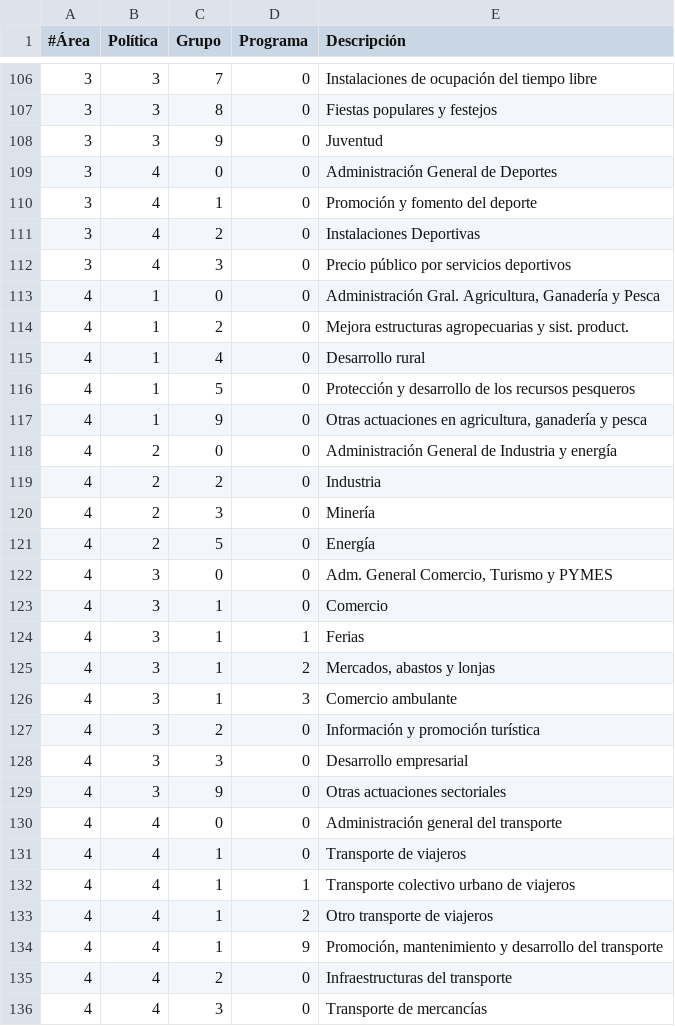
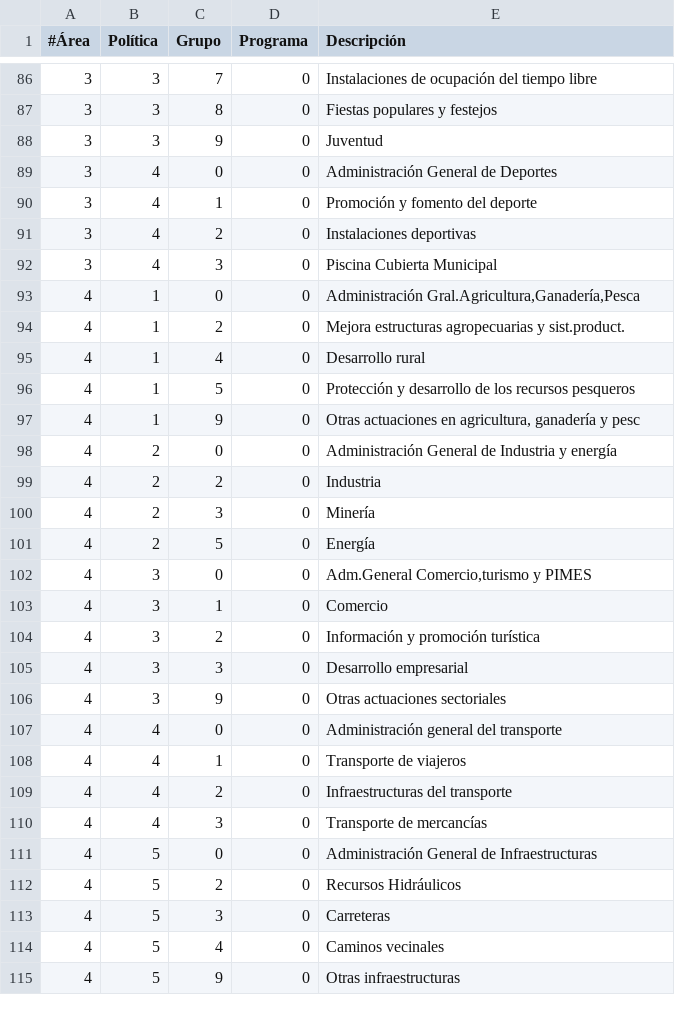
Before and after one commit to civio/presupuesto-moralzarzal, a CSV file: data/es/areas_funcionales.csv, drawn as a sheet; only a part is shown, gaps mark what is left out; the shorter side is filled out with more unchanged rows; the diff covers the shown part only.

```diff
--- a/data/es/areas_funcionales.csv
+++ b/data/es/areas_funcionales.csv
@@ -110,9 +90,9 @@
 3,4,1,0,Promoción y fomento del deporte
-3,4,2,0,Instalaciones Deportivas
-3,4,3,0,Precio público por servicios deportivos
-4,1,0,0,"Administración Gral. Agricultura, Ganadería y Pesca"
-4,1,2,0,Mejora estructuras agropecuarias y sist. product.
+3,4,2,0,Instalaciones deportivas
+3,4,3,0,Piscina Cubierta Municipal
+4,1,0,0,"Administración Gral.Agricultura,Ganadería,Pesca"
+4,1,2,0,Mejora estructuras agropecuarias y sist.product.
 4,1,4,0,Desarrollo rural
 4,1,5,0,Protección y desarrollo de los recursos pesqueros
-4,1,9,0,"Otras actuaciones en agricultura, ganadería y pesca"
+4,1,9,0,"Otras actuaciones en agricultura, ganadería y pesc"
 4,2,0,0,Administración General de Industria y energía
@@ -121,7 +101,4 @@
 4,2,5,0,Energía
-4,3,0,0,"Adm. General Comercio, Turismo y PYMES"
+4,3,0,0,"Adm.General Comercio,turismo y PIMES"
 4,3,1,0,Comercio
-4,3,1,1,Ferias
-4,3,1,2,"Mercados, abastos y lonjas"
-4,3,1,3,Comercio ambulante
 4,3,2,0,Información y promoción turística
@@ -131,5 +108,2 @@
 4,4,1,0,Transporte de viajeros
-4,4,1,1,Transporte colectivo urbano de viajeros
-4,4,1,2,Otro transporte de viajeros
-4,4,1,9,"Promoción, mantenimiento y desarrollo del transporte"
 4,4,2,0,Infraestructuras del transporte
```
Also changed, not shown: 4 added rows, 15 removed rows, 8 moved rows and 16 edited cells elsewhere in this file, data/es/clasificacion_economica.csv.
